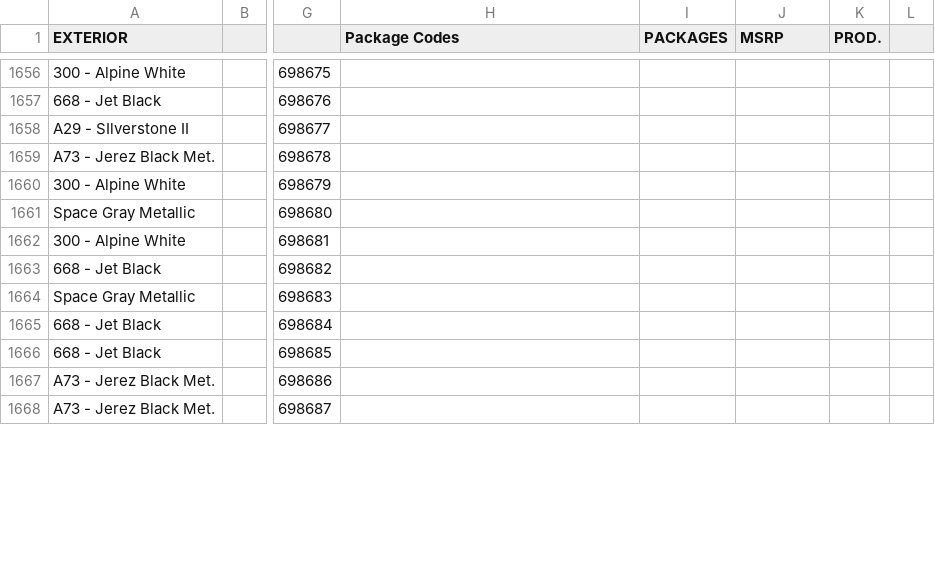
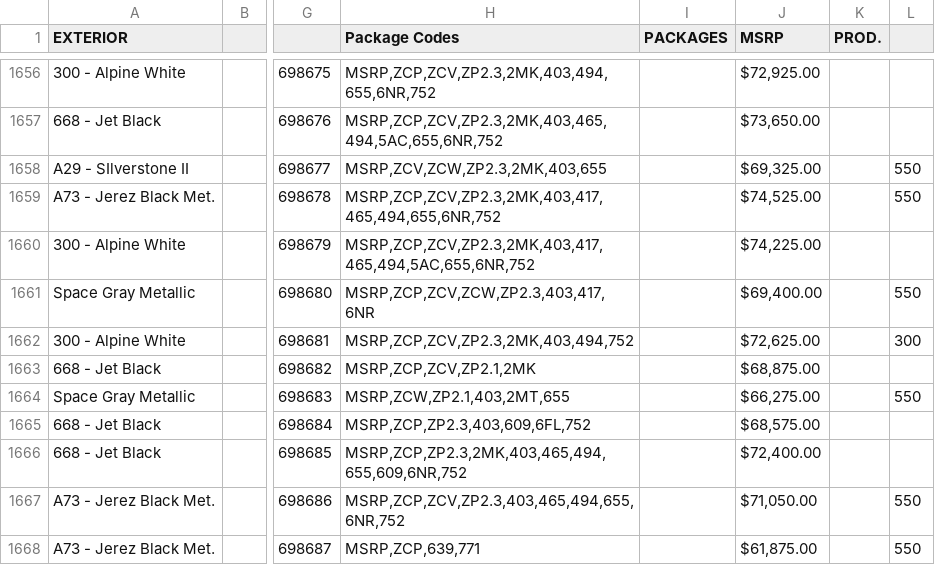
Before and after one commit to Sman19/Functioning-Website, a CSV file: main.csv, drawn as a sheet; only a part is shown, gaps mark what is left out; the diff covers the shown part only; the diff names each change by its address in the sheet, - before the commit and + after, or states it on an @@ line.

```diff
--- a/main.csv
+++ b/main.csv
-H1656 (Package Codes): (empty)
+H1656 (Package Codes): MSRP,ZCP,ZCV,ZP2.3,2MK,403,494,655,6NR,752
-J1656 (MSRP): (empty)
+J1656 (MSRP): $72,925.00
-H1657 (Package Codes): (empty)
+H1657 (Package Codes): MSRP,ZCP,ZCV,ZP2.3,2MK,403,465,494,5AC,655,6NR,752
-J1657 (MSRP): (empty)
+J1657 (MSRP): $73,650.00
-H1658 (Package Codes): (empty)
+H1658 (Package Codes): MSRP,ZCV,ZCW,ZP2.3,2MK,403,655
-J1658 (MSRP): (empty)
+J1658 (MSRP): $69,325.00
-L1658:L1659: (empty)
+L1658:L1659: 550
-H1659 (Package Codes): (empty)
+H1659 (Package Codes): MSRP,ZCP,ZCV,ZP2.3,2MK,403,417,465,494,655,6NR,752
-J1659 (MSRP): (empty)
+J1659 (MSRP): $74,525.00
-H1660 (Package Codes): (empty)
+H1660 (Package Codes): MSRP,ZCP,ZCV,ZP2.3,2MK,403,417,465,494,5AC,655,6NR,752
-J1660 (MSRP): (empty)
+J1660 (MSRP): $74,225.00
-H1661 (Package Codes): (empty)
+H1661 (Package Codes): MSRP,ZCP,ZCV,ZCW,ZP2.3,403,417,6NR
-J1661 (MSRP): (empty)
+J1661 (MSRP): $69,400.00
-L1661: (empty)
+L1661: 550
-H1662 (Package Codes): (empty)
+H1662 (Package Codes): MSRP,ZCP,ZCV,ZP2.3,2MK,403,494,752
-J1662 (MSRP): (empty)
+J1662 (MSRP): $72,625.00
-L1662: (empty)
+L1662: 300
-H1663 (Package Codes): (empty)
+H1663 (Package Codes): MSRP,ZCP,ZCV,ZP2.1,2MK
-J1663 (MSRP): (empty)
+J1663 (MSRP): $68,875.00
-H1664 (Package Codes): (empty)
+H1664 (Package Codes): MSRP,ZCW,ZP2.1,403,2MT,655
-J1664 (MSRP): (empty)
+J1664 (MSRP): $66,275.00
-L1664: (empty)
+L1664: 550
-H1665 (Package Codes): (empty)
+H1665 (Package Codes): MSRP,ZCP,ZP2.3,403,609,6FL,752
-J1665 (MSRP): (empty)
+J1665 (MSRP): $68,575.00
-H1666 (Package Codes): (empty)
+H1666 (Package Codes): MSRP,ZCP,ZP2.3,2MK,403,465,494,655,609,6NR,752
-J1666 (MSRP): (empty)
+J1666 (MSRP): $72,400.00
-H1667 (Package Codes): (empty)
+H1667 (Package Codes): MSRP,ZCP,ZCV,ZP2.3,403,465,494,655,6NR,752
-J1667 (MSRP): (empty)
+J1667 (MSRP): $71,050.00
-L1667:L1668: (empty)
+L1667:L1668: 550
-H1668 (Package Codes): (empty)
+H1668 (Package Codes): MSRP,ZCP,639,771
-J1668 (MSRP): (empty)
+J1668 (MSRP): $61,875.00
```
Also changed, not shown: 101 edited cells elsewhere in this file.
